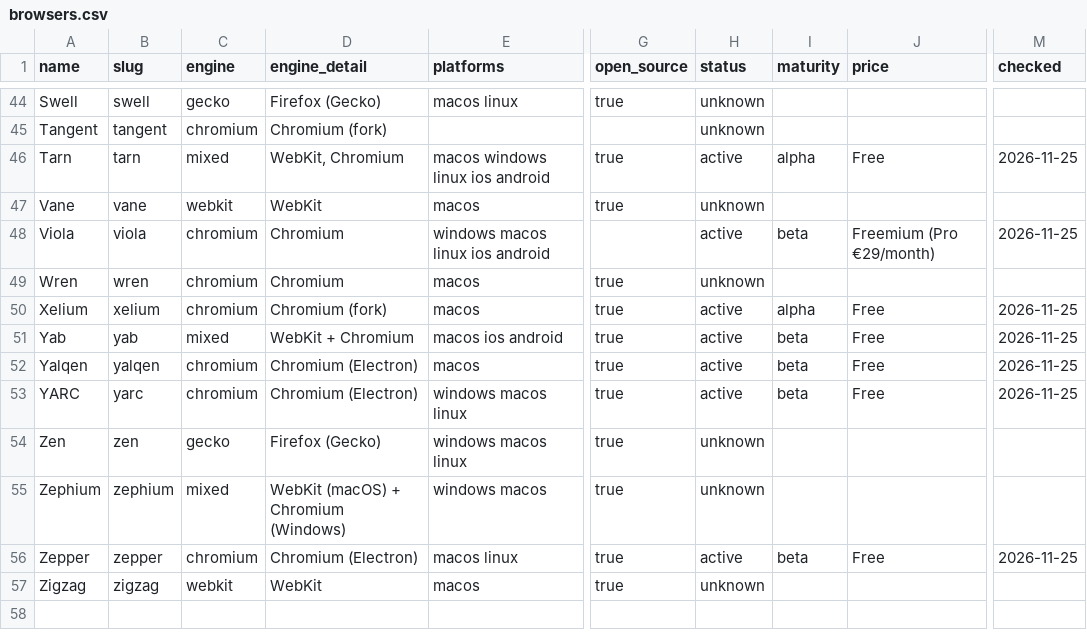
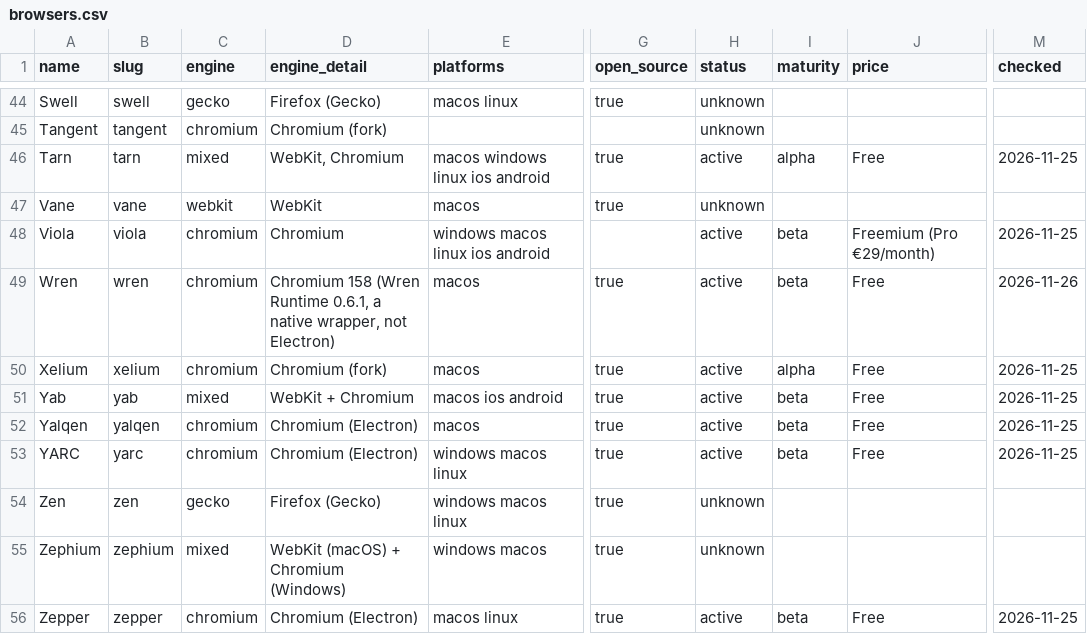
Before and after one commit to judioo/arc-alternatives-register, a CSV file: browsers.csv, drawn as a sheet; only a part is shown, gaps mark what is left out; the shorter side is filled out with more unchanged rows; the diff covers the shown part only; the diff names each change by its address in the sheet, - before the commit and + after, or states it on an @@ line.

```diff
--- a/browsers.csv
+++ b/browsers.csv
-D49 (engine_detail): Chromium
+D49 (engine_detail): Chromium 158 (Wren Runtime 0.6.1, a native wrapper, not Electron)
-H49 (status): unknown
+H49 (status): active
-I49 (maturity): (empty)
+I49 (maturity): beta
-J49 (price): (empty)
+J49 (price): Free
-M49 (checked): (empty)
+M49 (checked): 2026-11-26
```
Also changed, not shown: 33 edited cells elsewhere in this file, 10 other files.
